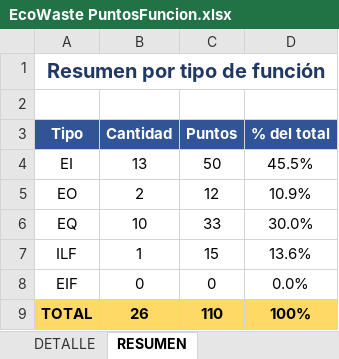
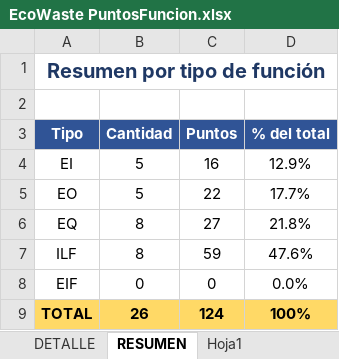
Before and after one commit to dabo96/ProyectoEcoWaste, an Excel workbook: 01 Documentación/01.02 Analisis/EcoWaste PuntosFuncion.xlsx, sheet RESUMEN, drawn as a sheet; values as stored, in another font and other column widths than the file's, no borders; the diff names each change by its address in the sheet, - before the commit and + after, or states it on an @@ line.

```diff
--- a/01 Documentación/01.02 Analisis/EcoWaste PuntosFuncion.xlsx (sheet RESUMEN)
+++ b/01 Documentación/01.02 Analisis/EcoWaste PuntosFuncion.xlsx (sheet RESUMEN)
+sheet tab: Hoja1
-B4 (Cantidad): 13
+B4 (Cantidad): 5
-C4 (Puntos): 50
+C4 (Puntos): 16
-D4 (% del total): 45.5%
+D4 (% del total): 12.9%
-B5 (Cantidad): 2
+B5 (Cantidad): 5
-C5 (Puntos): 12
+C5 (Puntos): 22
-D5 (% del total): 10.9%
+D5 (% del total): 17.7%
-B6 (Cantidad): 10
+B6 (Cantidad): 8
-C6 (Puntos): 33
+C6 (Puntos): 27
-D6 (% del total): 30.0%
+D6 (% del total): 21.8%
-B7 (Cantidad): 1
+B7 (Cantidad): 8
-C7 (Puntos): 15
+C7 (Puntos): 59
-D7 (% del total): 13.6%
+D7 (% del total): 47.6%
-C9 (Puntos): 110
+C9 (Puntos): 124
```
Also changed, not shown: sheet DETALLE, formulas that keep their value, 01 Documentación/Scrum/EcoWaste_Product_Backlog.xlsx, 2 other files.
